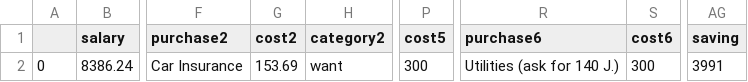
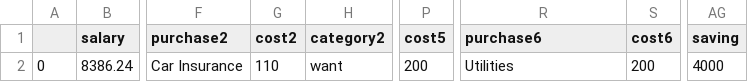
Before and after one commit to Peter-32/24_nonessential_budget_tracker, a CSV file: data.csv, drawn as a sheet; only a part is shown, gaps mark what is left out; the diff names each change by its address in the sheet, - before the commit and + after, or states it on an @@ line.

```diff
--- a/data.csv
+++ b/data.csv
-G2 (cost2): 153.69
+G2 (cost2): 110
-P2 (cost5): 300
+P2 (cost5): 200
-R2 (purchase6): Utilities (ask for 140 J.)
+R2 (purchase6): Utilities
-S2 (cost6): 300
+S2 (cost6): 200
-AG2 (saving): 3991
+AG2 (saving): 4000
```
Also changed, not shown: purchases.csv, 4 other files.
